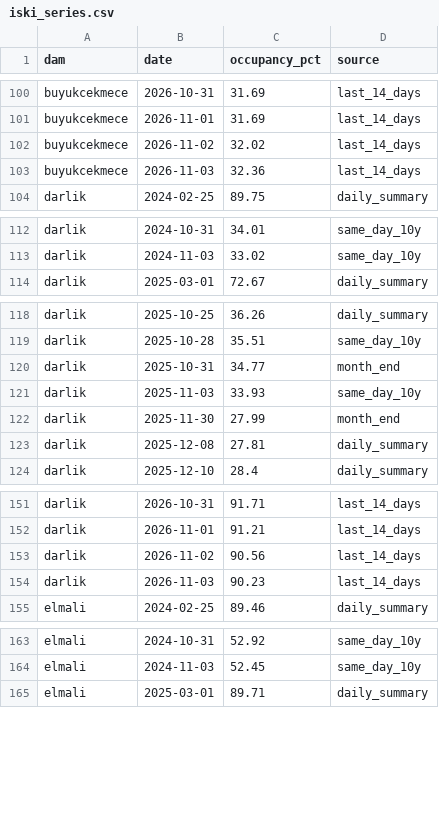
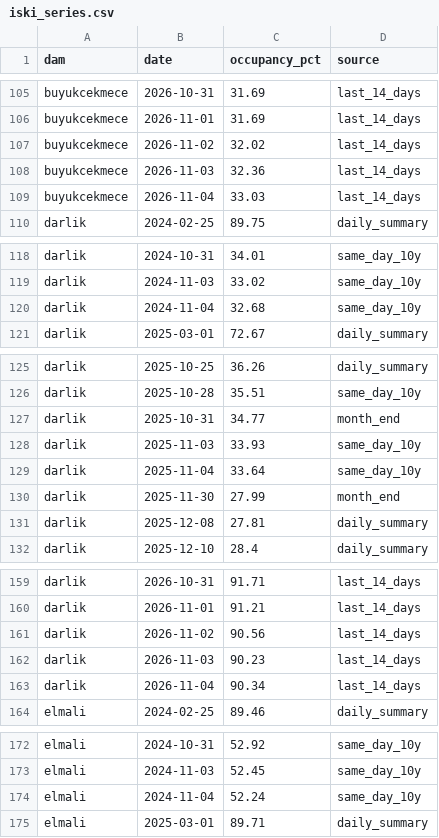
Before and after one commit to Esquetta/baraj-aynasi, a CSV file: results/iski_series.csv, drawn as a sheet; only a part is shown, gaps mark what is left out; the diff covers the shown part only.

```diff
--- a/results/iski_series.csv
+++ b/results/iski_series.csv
@@ -103,2 +108,3 @@ buyukcekmece,2026-11-02,32.02,last_14_days
 buyukcekmece,2026-11-03,32.36,last_14_days
+buyukcekmece,2026-11-04,33.03,last_14_days
 darlik,2024-02-25,89.75,daily_summary
@@ -113,2 +119,3 @@ darlik,2024-10-31,34.01,same_day_10y
 darlik,2024-11-03,33.02,same_day_10y
+darlik,2024-11-04,32.68,same_day_10y
 darlik,2025-03-01,72.67,daily_summary
@@ -121,2 +128,3 @@ darlik,2025-10-31,34.77,month_end
 darlik,2025-11-03,33.93,same_day_10y
+darlik,2025-11-04,33.64,same_day_10y
 darlik,2025-11-30,27.99,month_end
@@ -154,2 +162,3 @@ darlik,2026-11-02,90.56,last_14_days
 darlik,2026-11-03,90.23,last_14_days
+darlik,2026-11-04,90.34,last_14_days
 elmali,2024-02-25,89.46,daily_summary
@@ -164,2 +173,3 @@ elmali,2024-10-31,52.92,same_day_10y
 elmali,2024-11-03,52.45,same_day_10y
+elmali,2024-11-04,52.24,same_day_10y
 elmali,2025-03-01,89.71,daily_summary
```
Also changed, not shown: 25 added rows elsewhere in this file, 2 other files.
